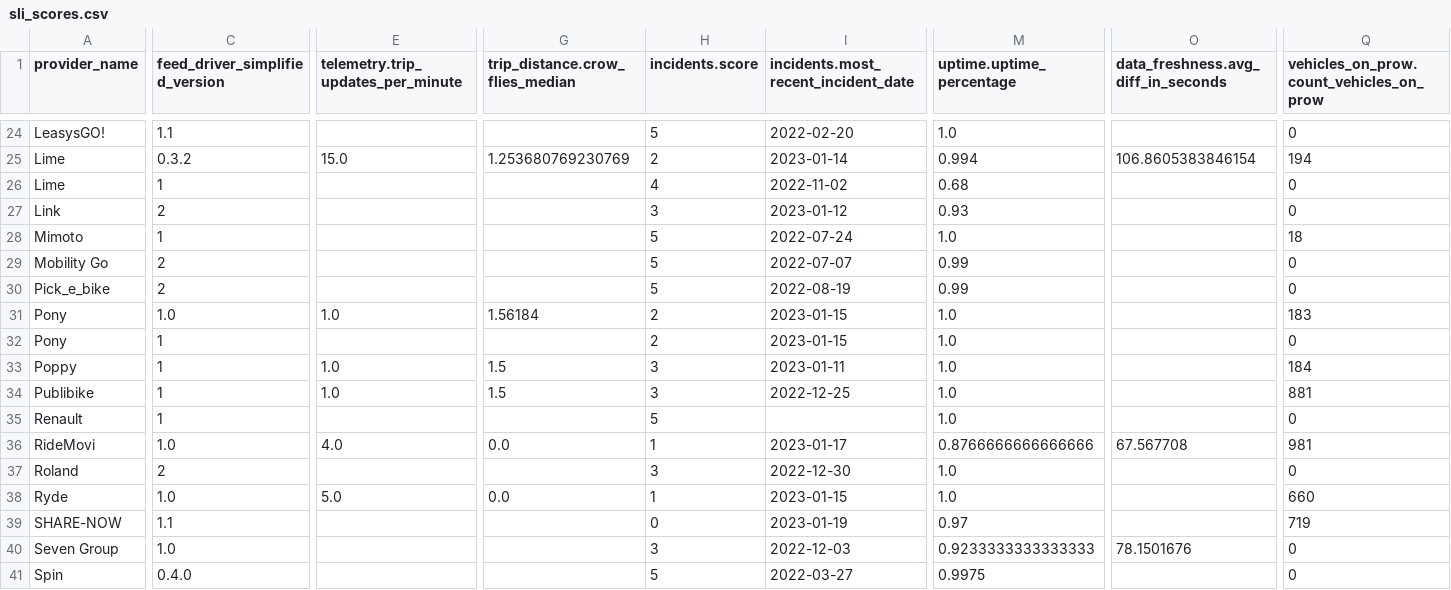
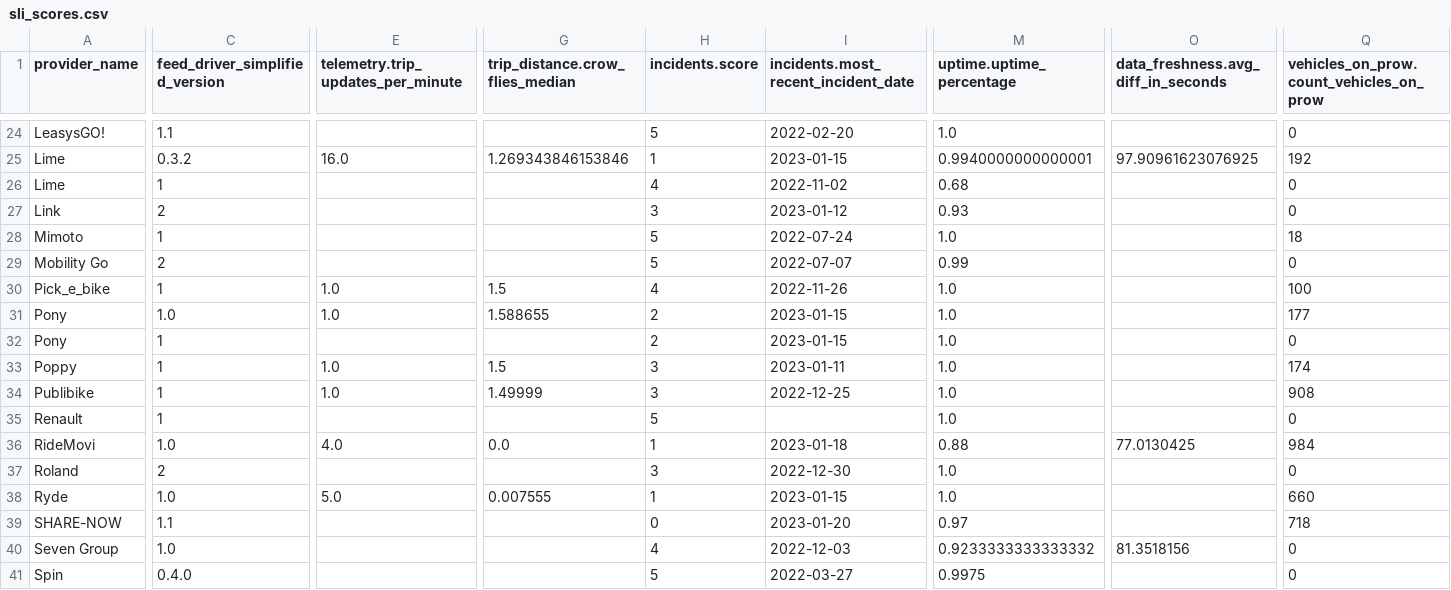
Before and after one commit to vianova-io/sli_feeds, a CSV file: sli_scores.csv, drawn as a sheet; only a part is shown, gaps mark what is left out; the diff covers the shown part only; the diff names each change by its address in the sheet, - before the commit and + after, or states it on an @@ line.

Commit message:
feat: new version of feeds SLI

```diff
--- a/sli_scores.csv
+++ b/sli_scores.csv
-E25: 15.0
+E25: 16.0
-G25 (trip_distance.crow_flies_median): 1.253680769230769
+G25 (trip_distance.crow_flies_median): 1.269343846153846
-H25 (incidents.score): 2
+H25 (incidents.score): 1
-I25: 2023-01-14
+I25: 2023-01-15
-M25 (uptime.uptime_percentage): 0.994
+M25 (uptime.uptime_percentage): 0.9940000000000001
-O25: 106.8605383846154
+O25: 97.90961623076925
-Q25: 194
+Q25: 192
-C30 (feed_driver_simplified_version): 2
+C30 (feed_driver_simplified_version): 1
-E30: (empty)
+E30: 1.0
-G30 (trip_distance.crow_flies_median): (empty)
+G30 (trip_distance.crow_flies_median): 1.5
-H30 (incidents.score): 5
+H30 (incidents.score): 4
-I30: 2022-08-19
+I30: 2022-11-26
-M30 (uptime.uptime_percentage): 0.99
+M30 (uptime.uptime_percentage): 1.0
-Q30: 0
+Q30: 100
-G31 (trip_distance.crow_flies_median): 1.56184
+G31 (trip_distance.crow_flies_median): 1.588655
-Q31: 183
+Q31: 177
-Q33: 184
+Q33: 174
-G34 (trip_distance.crow_flies_median): 1.5
+G34 (trip_distance.crow_flies_median): 1.49999
-Q34: 881
+Q34: 908
-I36: 2023-01-17
+I36: 2023-01-18
-M36 (uptime.uptime_percentage): 0.8766666666666666
+M36 (uptime.uptime_percentage): 0.88
-O36: 67.567708
+O36: 77.0130425
-Q36: 981
+Q36: 984
-G38 (trip_distance.crow_flies_median): 0.0
+G38 (trip_distance.crow_flies_median): 0.007555
-I39: 2023-01-19
+I39: 2023-01-20
-Q39: 719
+Q39: 718
-H40 (incidents.score): 3
+H40 (incidents.score): 4
-M40 (uptime.uptime_percentage): 0.9233333333333333
+M40 (uptime.uptime_percentage): 0.9233333333333332
-O40: 78.1501676
+O40: 81.3518156
```
Also changed, not shown: 123 edited cells elsewhere in this file, 1 other file.
